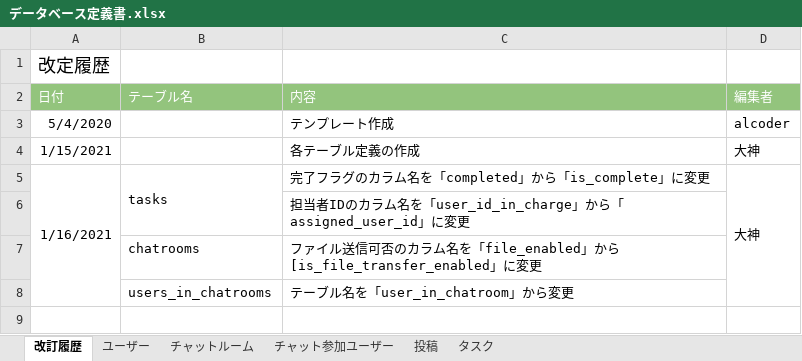
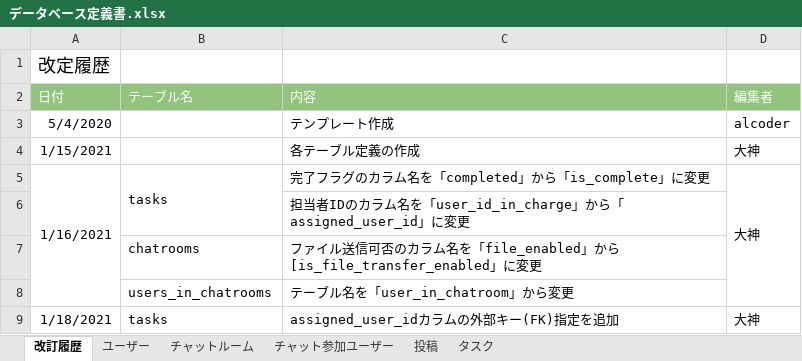
Before and after one commit to poissons-d-or/quelcode-db, an Excel workbook: db/db-challenge2/データベース定義書.xlsx, sheet 改訂履歴, drawn as a sheet; values as stored, in another font and other column widths than the file's, no borders; the diff names each change by its address in the sheet, - before the commit and + after, or states it on an @@ line.

Commit message:
Add: データベース定義書を改訂

```diff
--- a/db/db-challenge2/データベース定義書.xlsx (sheet 改訂履歴)
+++ b/db/db-challenge2/データベース定義書.xlsx (sheet 改訂履歴)
+row 9: 1/18/2021 | tasks | assigned_user_idカラムの外部キー(FK)指定を追加 | 大神
```
Also changed, not shown: sheet タスク.
